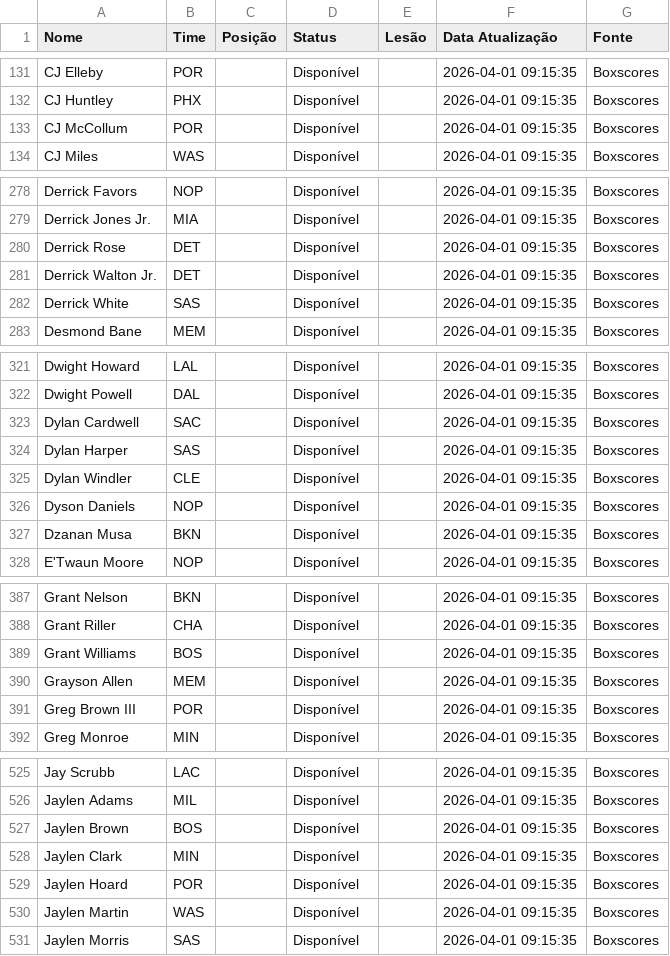
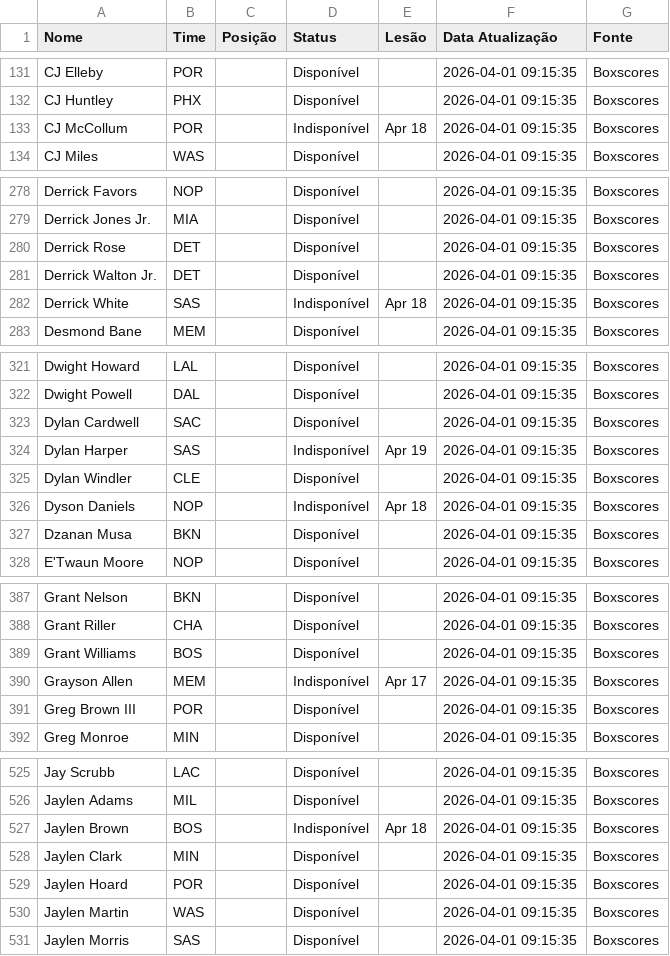
Before and after one commit to Prog-LucasAlves/NBA_PYTHON, a CSV file: data/nba_players_status.csv, drawn as a sheet; only a part is shown, gaps mark what is left out; the diff covers the shown part only.

```diff
--- a/data/nba_players_status.csv
+++ b/data/nba_players_status.csv
@@ -132,3 +132,3 @@ CJ Elleby,POR,,Disponível,,2026-04-01 09:15:35,Boxscores
 CJ Huntley,PHX,,Disponível,,2026-04-01 09:15:35,Boxscores
-CJ McCollum,POR,,Disponível,,2026-04-01 09:15:35,Boxscores
+CJ McCollum,POR,,Indisponível,Apr 18,2026-04-01 09:15:35,Boxscores
 CJ Miles,WAS,,Disponível,,2026-04-01 09:15:35,Boxscores
@@ -281,3 +281,3 @@ Derrick Rose,DET,,Disponível,,2026-04-01 09:15:35,Boxscores
 Derrick Walton Jr.,DET,,Disponível,,2026-04-01 09:15:35,Boxscores
-Derrick White,SAS,,Disponível,,2026-04-01 09:15:35,Boxscores
+Derrick White,SAS,,Indisponível,Apr 18,2026-04-01 09:15:35,Boxscores
 Desmond Bane,MEM,,Disponível,,2026-04-01 09:15:35,Boxscores
@@ -323,5 +323,5 @@ Dwight Powell,DAL,,Disponível,,2026-04-01 09:15:35,Boxscores
 Dylan Cardwell,SAC,,Disponível,,2026-04-01 09:15:35,Boxscores
-Dylan Harper,SAS,,Disponível,,2026-04-01 09:15:35,Boxscores
+Dylan Harper,SAS,,Indisponível,Apr 19,2026-04-01 09:15:35,Boxscores
 Dylan Windler,CLE,,Disponível,,2026-04-01 09:15:35,Boxscores
-Dyson Daniels,NOP,,Disponível,,2026-04-01 09:15:35,Boxscores
+Dyson Daniels,NOP,,Indisponível,Apr 18,2026-04-01 09:15:35,Boxscores
 Dzanan Musa,BKN,,Disponível,,2026-04-01 09:15:35,Boxscores
@@ -389,3 +389,3 @@ Grant Riller,CHA,,Disponível,,2026-04-01 09:15:35,Boxscores
 Grant Williams,BOS,,Disponível,,2026-04-01 09:15:35,Boxscores
-Grayson Allen,MEM,,Disponível,,2026-04-01 09:15:35,Boxscores
+Grayson Allen,MEM,,Indisponível,Apr 17,2026-04-01 09:15:35,Boxscores
 Greg Brown III,POR,,Disponível,,2026-04-01 09:15:35,Boxscores
@@ -526,3 +526,3 @@ Jay Scrubb,LAC,,Disponível,,2026-04-01 09:15:35,Boxscores
 Jaylen Adams,MIL,,Disponível,,2026-04-01 09:15:35,Boxscores
-Jaylen Brown,BOS,,Disponível,,2026-04-01 09:15:35,Boxscores
+Jaylen Brown,BOS,,Indisponível,Apr 18,2026-04-01 09:15:35,Boxscores
 Jaylen Clark,MIN,,Disponível,,2026-04-01 09:15:35,Boxscores
```
Also changed, not shown: 12 edited cells elsewhere in this file, data/historico_apostas.csv, 1 other file.
